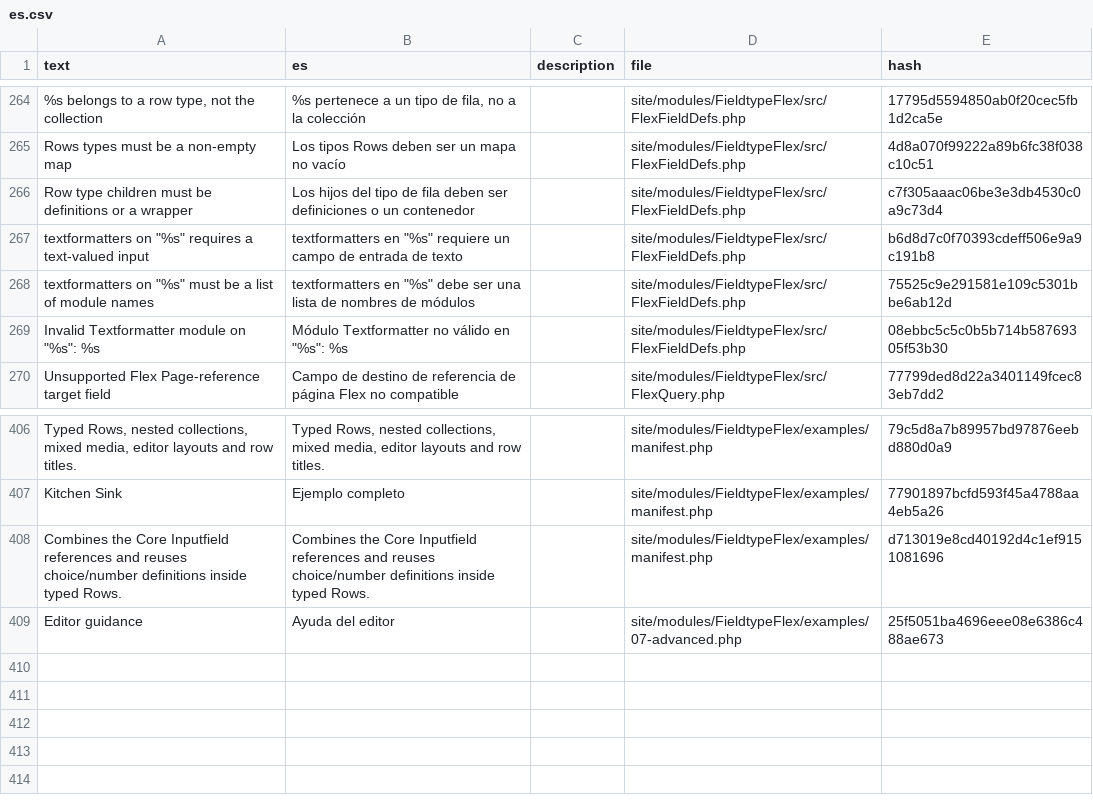
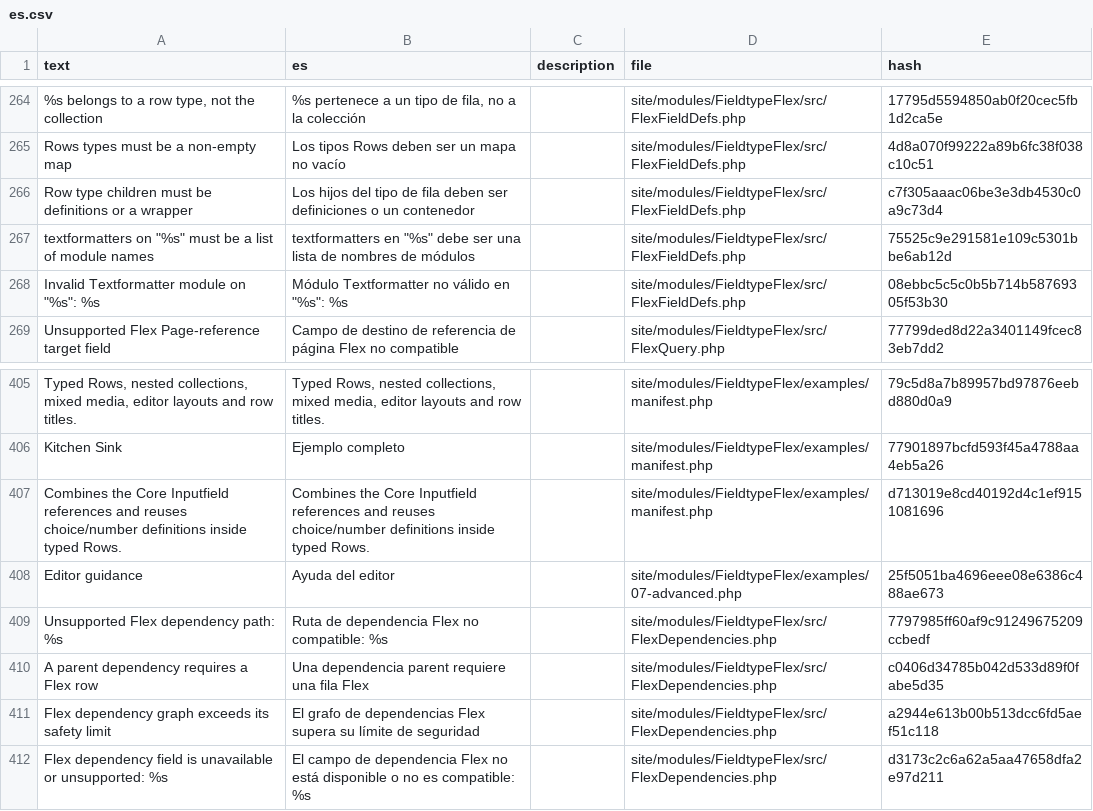
Before and after one commit to phlppschrr/FieldtypeFlex, a CSV file: languages/es.csv, drawn as a sheet; only a part is shown, gaps mark what is left out.

```diff
--- a/languages/es.csv
+++ b/languages/es.csv
@@ -266,3 +266,2 @@ Rows types must be a non-empty map,Los tipos Rows deben ser un mapa no vacío,,s
 Row type children must be definitions or a wrapper,Los hijos del tipo de fila deben ser definiciones o un contenedor,,site/modules/FieldtypeFlex/src/FlexFieldDefs.php,c7f305aaac06be3e3db4530c0a9c73d4
-"textformatters on ""%s"" requires a text-valued input","textformatters en ""%s"" requiere un campo de entrada de texto",,site/modules/FieldtypeFlex/src/FlexFieldDefs.php,b6d8d7c0f70393cdeff506e9a9c191b8
 "textformatters on ""%s"" must be a list of module names","textformatters en ""%s"" debe ser una lista de nombres de módulos",,site/modules/FieldtypeFlex/src/FlexFieldDefs.php,75525c9e291581e109c5301bbe6ab12d
@@ -409 +408,5 @@ Combines the Core Inputfield references and reuses choice/number definitions ins
 Editor guidance,Ayuda del editor,,site/modules/FieldtypeFlex/examples/07-advanced.php,25f5051ba4696eee08e6386c488ae673
+Unsupported Flex dependency path: %s,Ruta de dependencia Flex no compatible: %s,,site/modules/FieldtypeFlex/src/FlexDependencies.php,7797985ff60af9c91249675209ccbedf
+A parent dependency requires a Flex row,Una dependencia parent requiere una fila Flex,,site/modules/FieldtypeFlex/src/FlexDependencies.php,c0406d34785b042d533d89f0fabe5d35
+Flex dependency graph exceeds its safety limit,El grafo de dependencias Flex supera su límite de seguridad,,site/modules/FieldtypeFlex/src/FlexDependencies.php,a2944e613b00b513dcc6fd5aef51c118
+Flex dependency field is unavailable or unsupported: %s,El campo de dependencia Flex no está disponible o no es compatible: %s,,site/modules/FieldtypeFlex/src/FlexDependencies.php,d3173c2c6a62a5aa47658dfa2e97d211
```
Also changed, not shown: languages/de.csv, languages/fr.csv, 48 other files.
